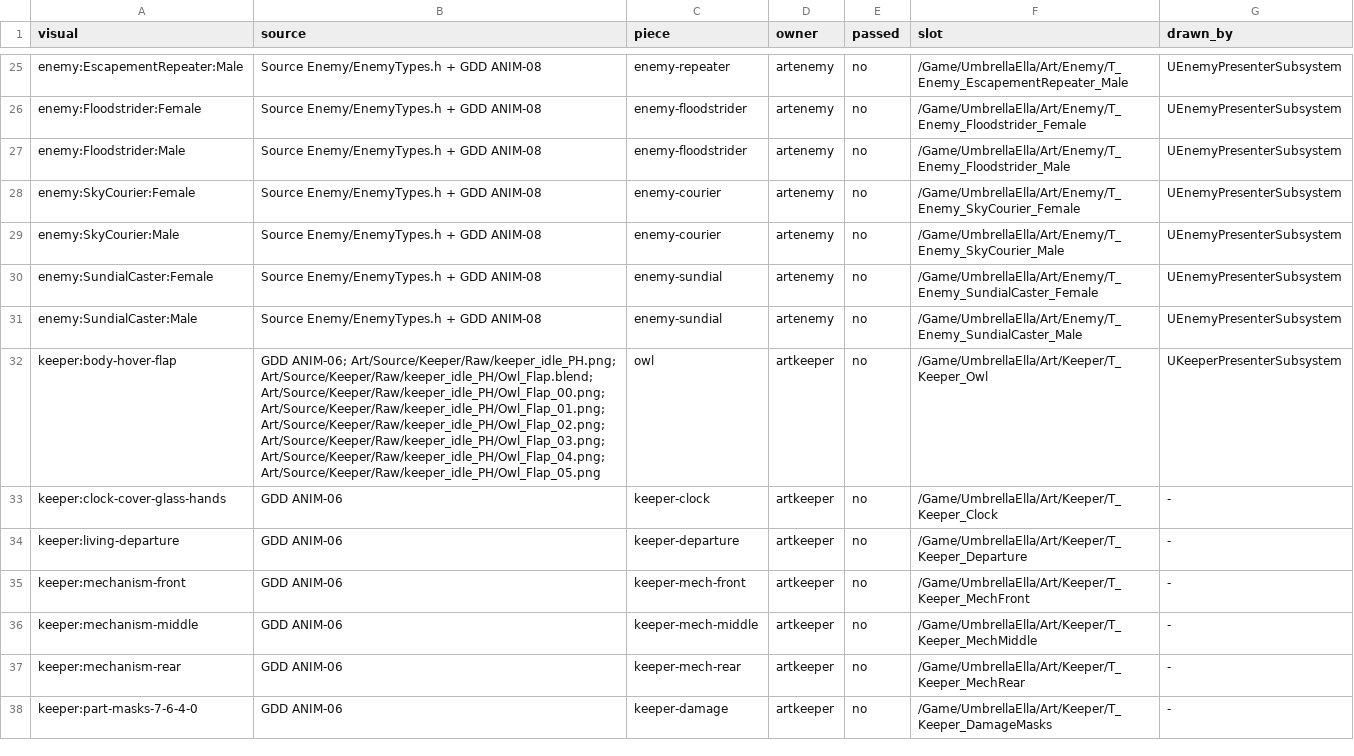
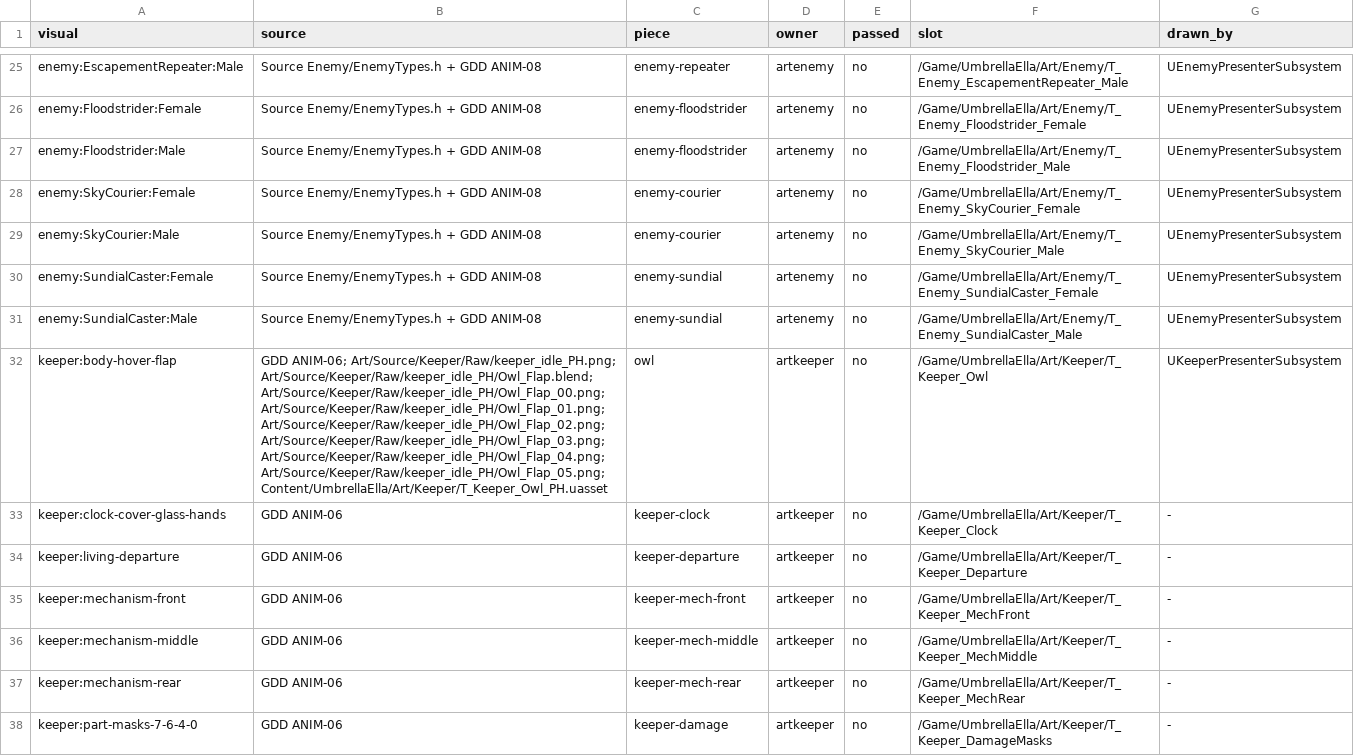
Before and after one commit to joshdrochon/UmbrellaElla, a CSV file: docs/build/art-inventory.csv, drawn as a sheet; only a part is shown, gaps mark what is left out.

```diff
--- a/docs/build/art-inventory.csv
+++ b/docs/build/art-inventory.csv
@@ -31,3 +31,3 @@ enemy:SundialCaster:Female,Source Enemy/EnemyTypes.h + GDD ANIM-08,enemy-sundial
 enemy:SundialCaster:Male,Source Enemy/EnemyTypes.h + GDD ANIM-08,enemy-sundial,artenemy,no,/Game/UmbrellaElla/Art/Enemy/T_Enemy_SundialCaster_Male,UEnemyPresenterSubsystem
-keeper:body-hover-flap,GDD ANIM-06; Art/Source/Keeper/Raw/keeper_idle_PH.png; Art/Source/Keeper/Raw/keeper_idle_PH/Owl_Flap.blend; Art/Source/Keeper/Raw/keeper_idle_PH/Owl_Flap_00.png; Art/Source/Keeper/Raw/keeper_idle_PH/Owl_Flap_01.png; Art/Source/Keeper/Raw/keeper_idle_PH/Owl_Flap_02.png; Art/Source/Keeper/Raw/keeper_idle_PH/Owl_Flap_03.png; Art/Source/Keeper/Raw/keeper_idle_PH/Owl_Flap_04.png; Art/Source/Keeper/Raw/keeper_idle_PH/Owl_Flap_05.png,owl,artkeeper,no,/Game/UmbrellaElla/Art/Keeper/T_Keeper_Owl,UKeeperPresenterSubsystem
+keeper:body-hover-flap,GDD ANIM-06; Art/Source/Keeper/Raw/keeper_idle_PH.png; Art/Source/Keeper/Raw/keeper_idle_PH/Owl_Flap.blend; Art/Source/Keeper/Raw/keeper_idle_PH/Owl_Flap_00.png; Art/Source/Keeper/Raw/keeper_idle_PH/Owl_Flap_01.png; Art/Source/Keeper/Raw/keeper_idle_PH/Owl_Flap_02.png; Art/Source/Keeper/Raw/keeper_idle_PH/Owl_Flap_03.png; Art/Source/Keeper/Raw/keeper_idle_PH/Owl_Flap_04.png; Art/Source/Keeper/Raw/keeper_idle_PH/Owl_Flap_05.png; Content/UmbrellaElla/Art/Keeper/T_Keeper_Owl_PH.uasset,owl,artkeeper,no,/Game/UmbrellaElla/Art/Keeper/T_Keeper_Owl,UKeeperPresenterSubsystem
 keeper:clock-cover-glass-hands,GDD ANIM-06,keeper-clock,artkeeper,no,/Game/UmbrellaElla/Art/Keeper/T_Keeper_Clock,-
```
Also changed, not shown: 1 other file.
